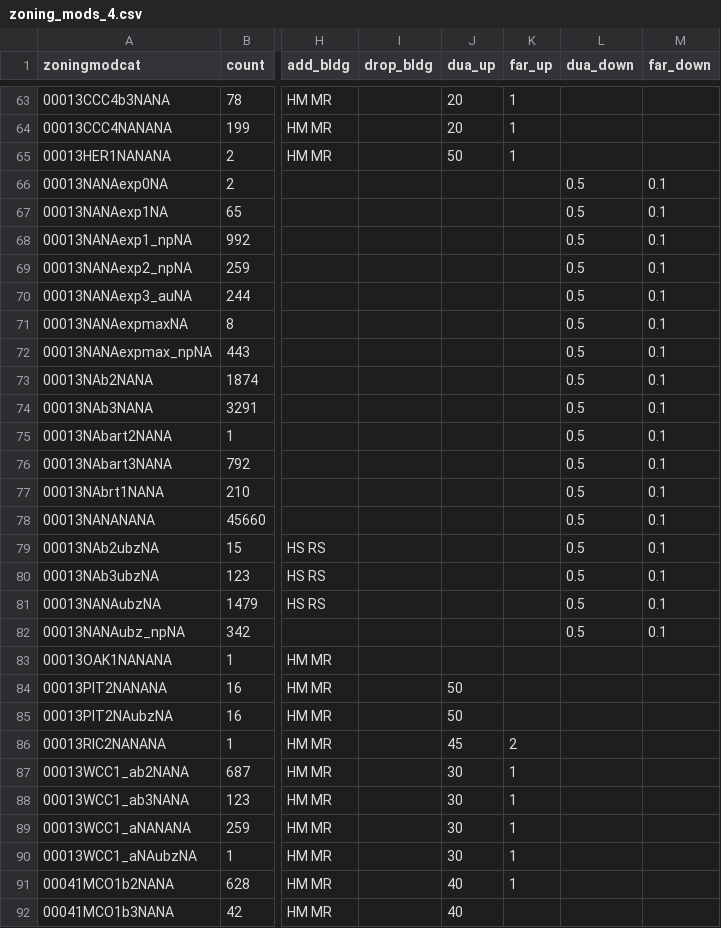
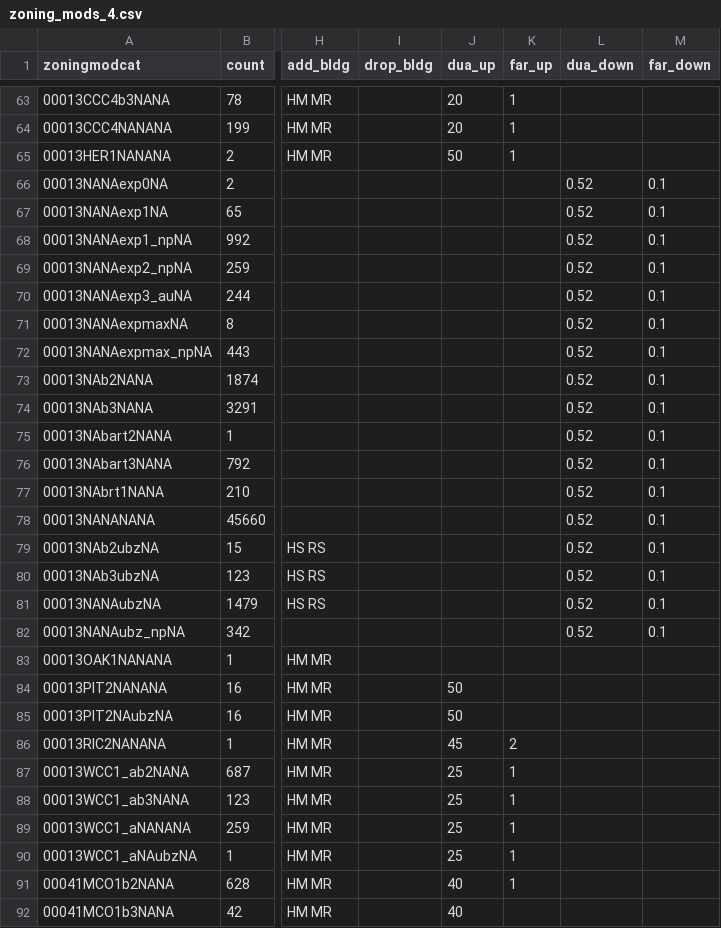
Before and after one commit to UDST/bayarea_urbansim, a CSV file: data/zoning_mods_4.csv, drawn as a sheet; only a part is shown, gaps mark what is left out; the diff covers the shown part only; the diff names each change by its address in the sheet, - before the commit and + after, or states it on an @@ line.

```diff
--- a/data/zoning_mods_4.csv
+++ b/data/zoning_mods_4.csv
-L66:L82 (dua_down): 0.5
+L66:L82 (dua_down): 0.52
-J87:J90 (dua_up): 30
+J87:J90 (dua_up): 25
```
Also changed, not shown: 70 edited cells elsewhere in this file, data/development_projects.csv.
